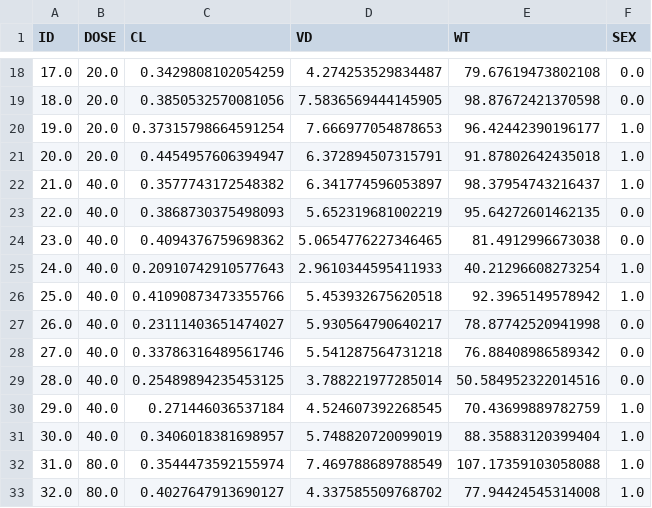
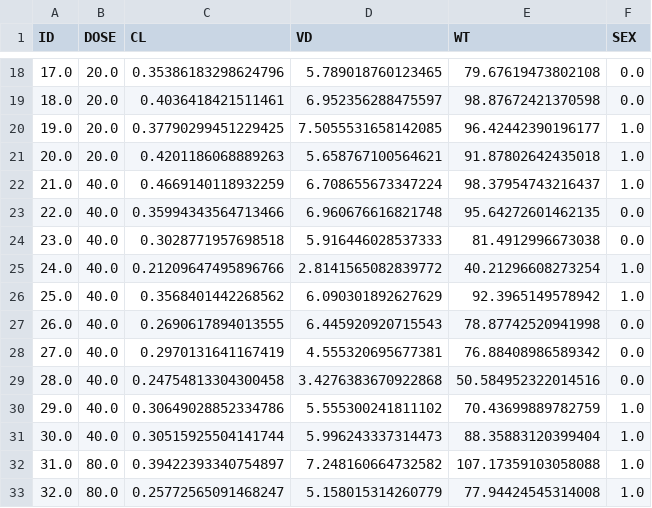
Before and after one commit to yoshidk6/simple_pk_stan, a CSV file: data/subj_all_para_20170521.csv, drawn as a sheet; only a part is shown, gaps mark what is left out; the diff covers the shown part only.

```diff
--- a/data/subj_all_para_20170521.csv
+++ b/data/subj_all_para_20170521.csv
@@ -18,16 +18,16 @@ ID,DOSE,CL,VD,WT,SEX
-17.0,20.0,0.3429808102054259,4.274253529834487,79.67619473802108,0.0
-18.0,20.0,0.3850532570081056,7.5836569444145905,98.87672421370598,0.0
-19.0,20.0,0.37315798664591254,7.666977054878653,96.42442390196177,1.0
-20.0,20.0,0.4454957606394947,6.372894507315791,91.87802642435018,1.0
-21.0,40.0,0.3577743172548382,6.341774596053897,98.37954743216437,1.0
-22.0,40.0,0.3868730375498093,5.652319681002219,95.64272601462135,0.0
-23.0,40.0,0.4094376759698362,5.0654776227346465,81.4912996673038,0.0
-24.0,40.0,0.20910742910577643,2.9610344595411933,40.21296608273254,1.0
-25.0,40.0,0.41090873473355766,5.453932675620518,92.3965149578942,1.0
-26.0,40.0,0.23111403651474027,5.930564790640217,78.87742520941998,0.0
-27.0,40.0,0.33786316489561746,5.541287564731218,76.88408986589342,0.0
-28.0,40.0,0.25489894235453125,3.788221977285014,50.584952322014516,0.0
-29.0,40.0,0.271446036537184,4.524607392268545,70.43699889782759,1.0
-30.0,40.0,0.3406018381698957,5.748820720099019,88.35883120399404,1.0
-31.0,80.0,0.3544473592155974,7.469788689788549,107.17359103058088,1.0
-32.0,80.0,0.4027647913690127,4.337585509768702,77.94424545314008,1.0
+17.0,20.0,0.35386183298624796,5.789018760123465,79.67619473802108,0.0
+18.0,20.0,0.4036418421511461,6.952356288475597,98.87672421370598,0.0
+19.0,20.0,0.37790299451229425,7.5055531658142085,96.42442390196177,1.0
+20.0,20.0,0.4201186068889263,5.658767100564621,91.87802642435018,1.0
+21.0,40.0,0.4669140118932259,6.708655673347224,98.37954743216437,1.0
+22.0,40.0,0.35994343564713466,6.960676616821748,95.64272601462135,0.0
+23.0,40.0,0.3028771957698518,5.916446028537333,81.4912996673038,0.0
+24.0,40.0,0.21209647495896766,2.8141565082839772,40.21296608273254,1.0
+25.0,40.0,0.3568401442268562,6.090301892627629,92.3965149578942,1.0
+26.0,40.0,0.2690617894013555,6.445920920715543,78.87742520941998,0.0
+27.0,40.0,0.2970131641167419,4.555320695677381,76.88408986589342,0.0
+28.0,40.0,0.24754813304300458,3.4276383670922868,50.584952322014516,0.0
+29.0,40.0,0.30649028852334786,5.555300241811102,70.43699889782759,1.0
+30.0,40.0,0.30515925504141744,5.996243337314473,88.35883120399404,1.0
+31.0,80.0,0.39422393340754897,7.248160664732582,107.17359103058088,1.0
+32.0,80.0,0.25772565091468247,5.158015314260779,77.94424545314008,1.0
```
Also changed, not shown: 48 edited cells elsewhere in this file, data/sim_pk_20170521.csv, 4 other files.
